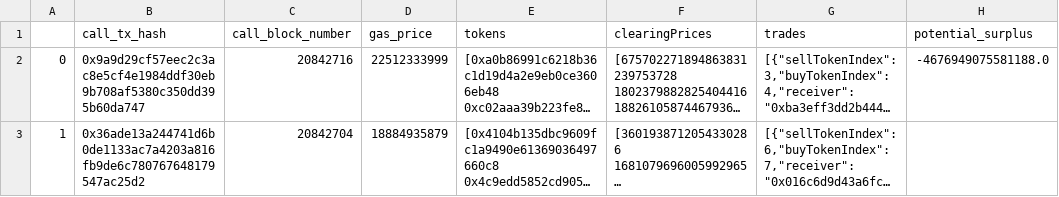
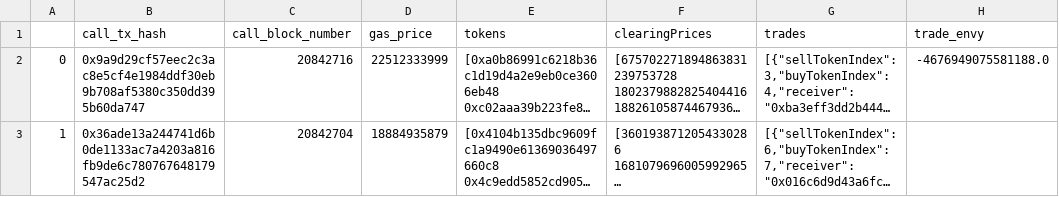
Before and after one commit to cowprotocol/cow-amm-trade-envy, a CSV file: cow_amm_missed_surplus.csv, drawn as a sheet; only a part is shown; long unchanged cells end in …; the diff names each change by its address in the sheet, - before the commit and + after, or states it on an @@ line.

```diff
--- a/cow_amm_missed_surplus.csv
+++ b/cow_amm_missed_surplus.csv
-H1: potential_surplus
+H1: trade_envy
```
Also changed, not shown: 3 other files.
